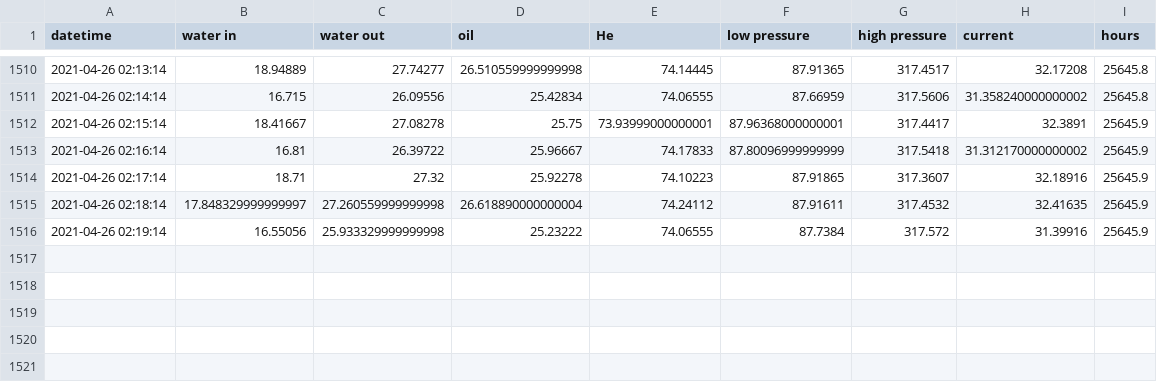
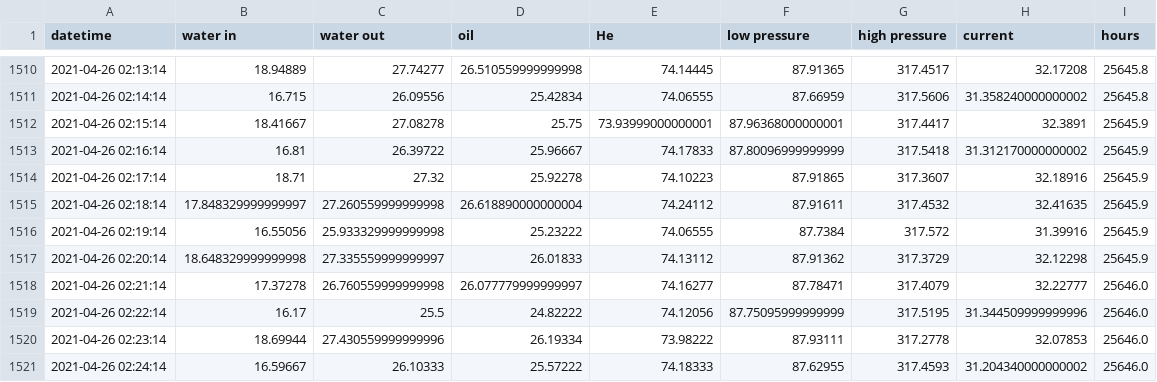
Before and after one commit to SciGEsN/SRC070, a CSV file: data/stat.csv, drawn as a sheet; only a part is shown, gaps mark what is left out; the diff names each change by its address in the sheet, - before the commit and + after, or states it on an @@ line.

```diff
--- a/data/stat.csv
+++ b/data/stat.csv
+row 1517: 2021-04-26 02:20:14 | 18.648329999999998 | 27.335559999999997 | 26.01833 | 74.13112 | 87.91362 | 317.3729 | 32.12298 | 25645.9
+row 1518: 2021-04-26 02:21:14 | 17.37278 | 26.760559999999998 | 26.077779999999997 | 74.16277 | 87.78471 | 317.4079 | 32.22777 | 25646.0
+row 1519: 2021-04-26 02:22:14 | 16.17 | 25.5 | 24.82222 | 74.12056 | 87.75095999999999 | 317.5195 | 31.344509999999996 | 25646.0
+row 1520: 2021-04-26 02:23:14 | 18.69944 | 27.430559999999996 | 26.19334 | 73.98222 | 87.93111 | 317.2778 | 32.07853 | 25646.0
+row 1521: 2021-04-26 02:24:14 | 16.59667 | 26.10333 | 25.57222 | 74.18333 | 87.62955 | 317.4593 | 31.204340000000002 | 25646.0
```
Also changed, not shown: data/P.csv, data/T1.csv, 8 other files.
